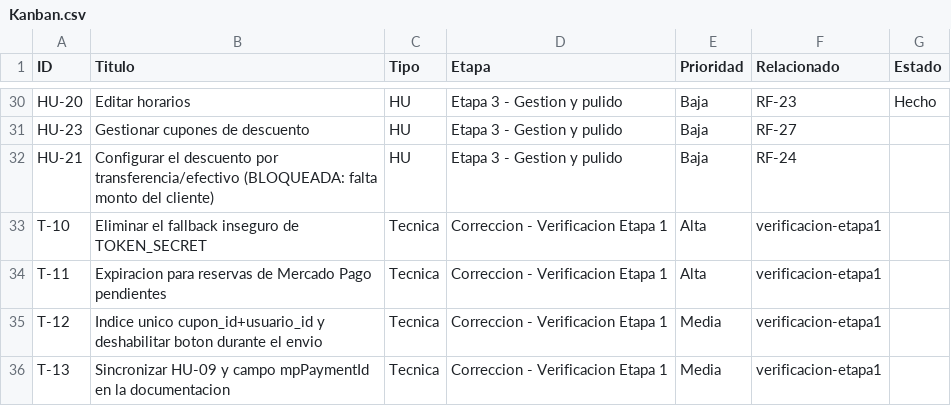
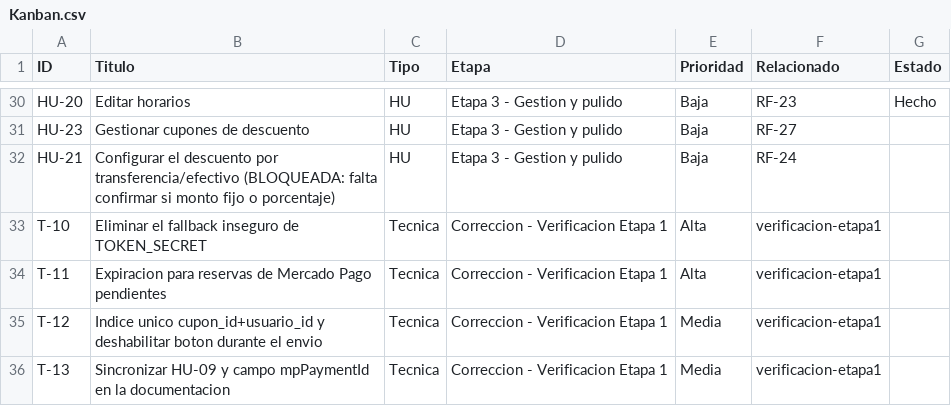
Before and after one commit to Medon10/LaTraffic, a CSV file: Analisis Funcional/Kanban.csv, drawn as a sheet; only a part is shown, gaps mark what is left out.

Commit message:
HU-21 Bloqueada h/ hablar con cliente

```diff
--- a/Analisis Funcional/Kanban.csv
+++ b/Analisis Funcional/Kanban.csv
@@ -31,3 +31,3 @@ HU-20,Editar horarios,HU,Etapa 3 - Gestion y pulido,Baja,RF-23,Hecho
 HU-23,Gestionar cupones de descuento,HU,Etapa 3 - Gestion y pulido,Baja,RF-27
-HU-21,Configurar el descuento por transferencia/efectivo (BLOQUEADA: falta monto del cliente),HU,Etapa 3 - Gestion y pulido,Baja,RF-24
+HU-21,Configurar el descuento por transferencia/efectivo (BLOQUEADA: falta confirmar si monto fijo o porcentaje),HU,Etapa 3 - Gestion y pulido,Baja,RF-24
 T-10,Eliminar el fallback inseguro de TOKEN_SECRET,Tecnica,Correccion - Verificacion Etapa 1,Alta,verificacion-etapa1
```
Also changed, not shown: 2 other files.
